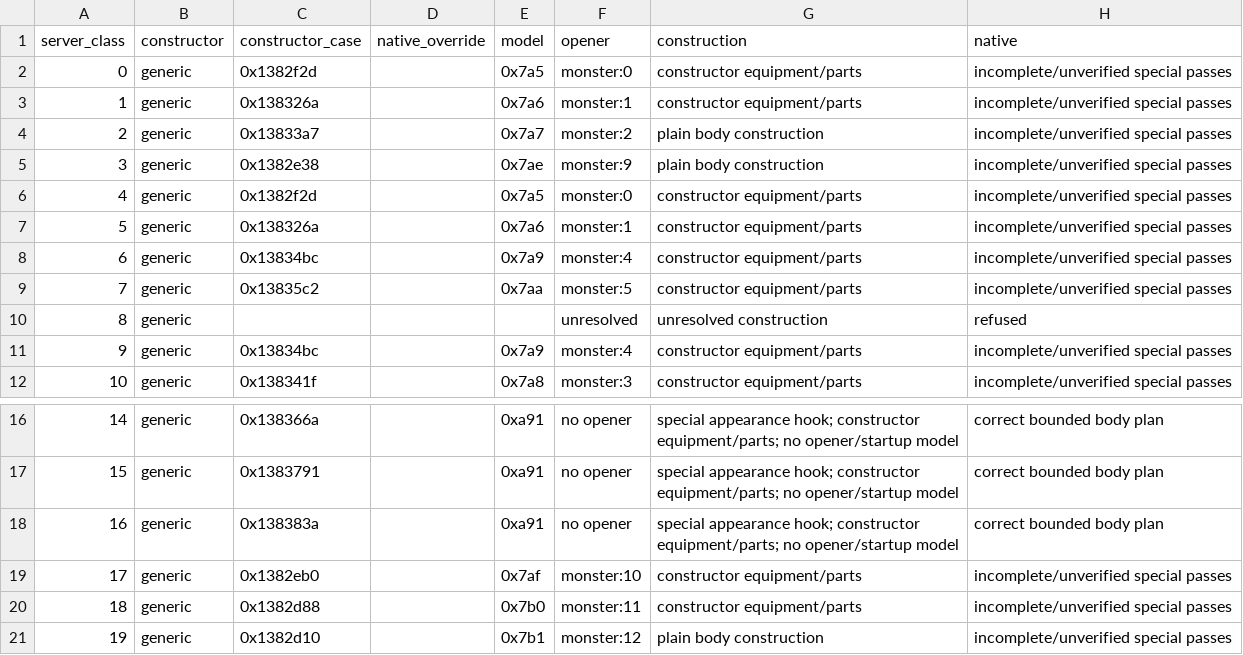
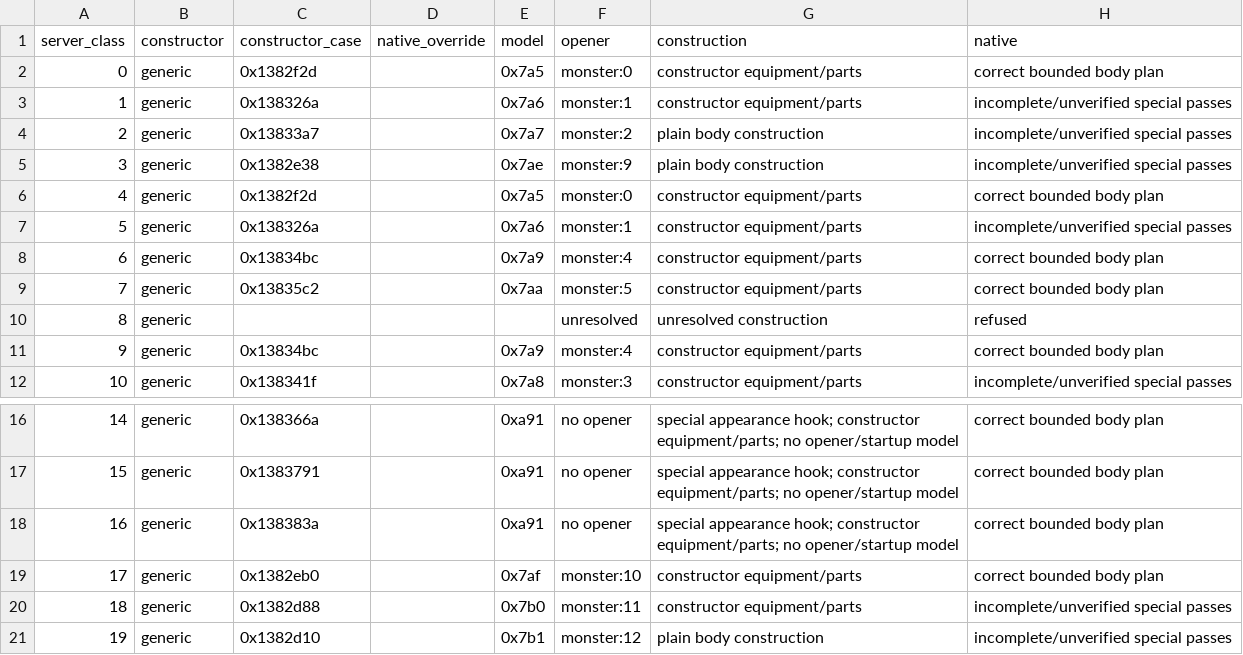
Before and after one commit to fryezero/mu-the-matrix-native, a CSV file: docs/research/actor-construction-census.csv, drawn as a sheet; only a part is shown, gaps mark what is left out.

```diff
--- a/docs/research/actor-construction-census.csv
+++ b/docs/research/actor-construction-census.csv
@@ -1,3 +1,3 @@
 server_class,constructor,constructor_case,native_override,model,opener,construction,native
-0,generic,0x1382f2d,,0x7a5,monster:0,constructor equipment/parts,incomplete/unverified special passes
+0,generic,0x1382f2d,,0x7a5,monster:0,constructor equipment/parts,correct bounded body plan
 1,generic,0x138326a,,0x7a6,monster:1,constructor equipment/parts,incomplete/unverified special passes
@@ -5,8 +5,8 @@ server_class,constructor,constructor_case,native_override,model,opener,construct
 3,generic,0x1382e38,,0x7ae,monster:9,plain body construction,incomplete/unverified special passes
-4,generic,0x1382f2d,,0x7a5,monster:0,constructor equipment/parts,incomplete/unverified special passes
+4,generic,0x1382f2d,,0x7a5,monster:0,constructor equipment/parts,correct bounded body plan
 5,generic,0x138326a,,0x7a6,monster:1,constructor equipment/parts,incomplete/unverified special passes
-6,generic,0x13834bc,,0x7a9,monster:4,constructor equipment/parts,incomplete/unverified special passes
-7,generic,0x13835c2,,0x7aa,monster:5,constructor equipment/parts,incomplete/unverified special passes
+6,generic,0x13834bc,,0x7a9,monster:4,constructor equipment/parts,correct bounded body plan
+7,generic,0x13835c2,,0x7aa,monster:5,constructor equipment/parts,correct bounded body plan
 8,generic,,,,unresolved,unresolved construction,refused
-9,generic,0x13834bc,,0x7a9,monster:4,constructor equipment/parts,incomplete/unverified special passes
+9,generic,0x13834bc,,0x7a9,monster:4,constructor equipment/parts,correct bounded body plan
 10,generic,0x138341f,,0x7a8,monster:3,constructor equipment/parts,incomplete/unverified special passes
@@ -18,3 +18,3 @@ server_class,constructor,constructor_case,native_override,model,opener,construct
 16,generic,0x138383a,,0xa91,no opener,special appearance hook; constructor equipment/parts; no opener/startup model,correct bounded body plan
-17,generic,0x1382eb0,,0x7af,monster:10,constructor equipment/parts,incomplete/unverified special passes
+17,generic,0x1382eb0,,0x7af,monster:10,constructor equipment/parts,correct bounded body plan
 18,generic,0x1382d88,,0x7b0,monster:11,constructor equipment/parts,incomplete/unverified special passes
```
Also changed, not shown: docs/research/actor-opener-census.csv, 11 other files.
